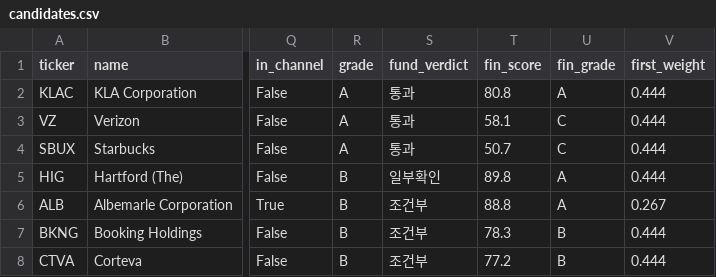
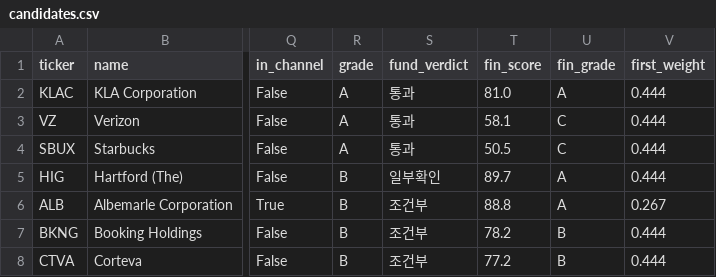
Before and after one commit to realmanbae183/screener, a CSV file: candidates.csv, drawn as a sheet; only a part is shown, gaps mark what is left out; the diff covers the shown part only; the diff names each change by its address in the sheet, - before the commit and + after, or states it on an @@ line.

```diff
--- a/candidates.csv
+++ b/candidates.csv
-T2 (fin_score): 80.8
+T2 (fin_score): 81.0
-T4 (fin_score): 50.7
+T4 (fin_score): 50.5
-T5 (fin_score): 89.8
+T5 (fin_score): 89.7
-T7 (fin_score): 78.3
+T7 (fin_score): 78.2
```
Also changed, not shown: 1 added row, 1 removed row and 5 edited cells elsewhere in this file, 2 other files.
